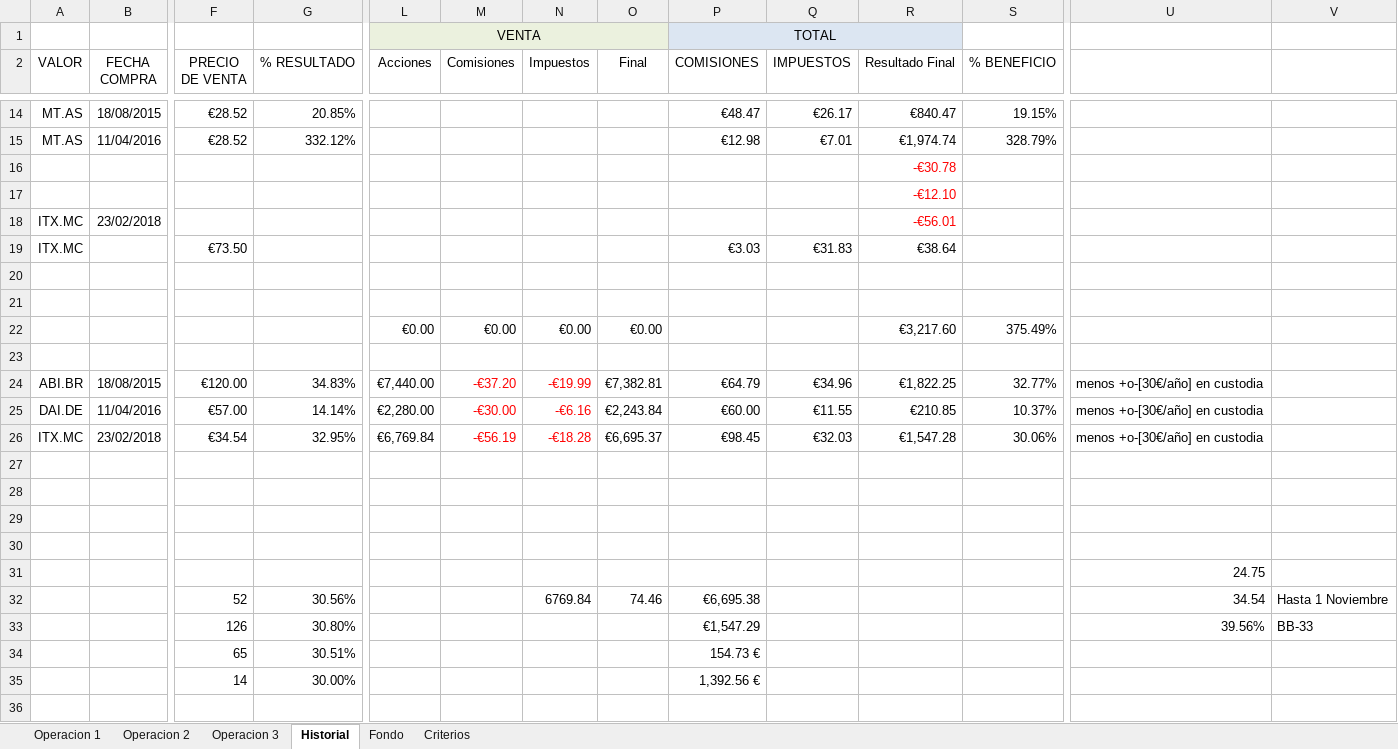
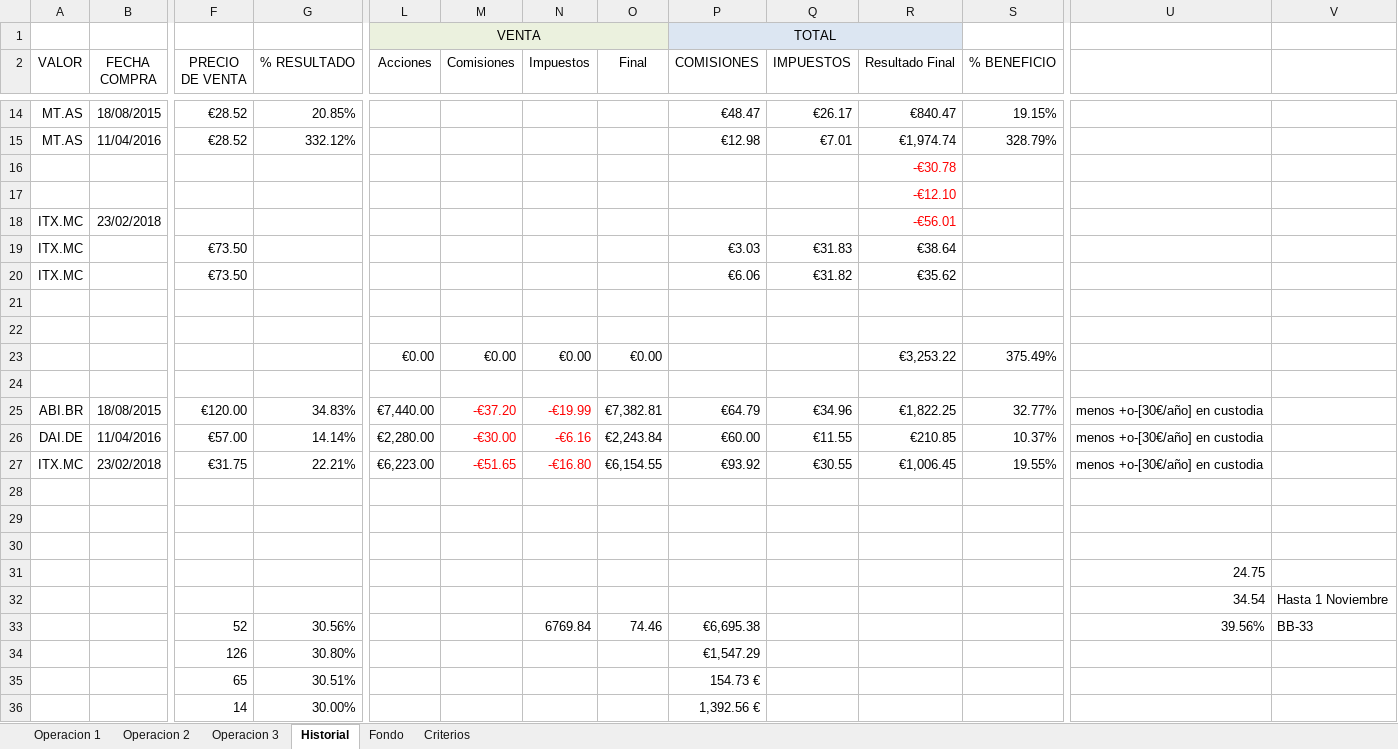
Before and after one commit to mrojassuarez/MRS_Manager, an Excel workbook: 2018/Inversiones.xlsx, sheet Historial, drawn as a sheet; only a part is shown, gaps mark what is left out; values as stored, in another font and other column widths than the file's, no borders; removed rows and columns are numbered as before the commit, all else as after; rows hold the shown columns only; the diff names each change by its address in the sheet, - before the commit and + after, or states it on an @@ line.

```diff
--- a/2018/Inversiones.xlsx (sheet Historial)
+++ b/2018/Inversiones.xlsx (sheet Historial)
+row 20: ITX.MC |  | €73.50 |  |  |  |  |  | €6.06 | €31.82 | €35.62
-R23 (Resultado Final): €3,217.60
+R23 (Resultado Final): €3,253.22
-F27 (PRECIO DE VENTA): €34.54
+F27 (PRECIO DE VENTA): €31.75
-G27 (% RESULTADO): 32.95%
+G27 (% RESULTADO): 22.21%
-L27 (Acciones): €6,769.84
+L27 (Acciones): €6,223.00
-M27 (Comisiones): -€56.19
+M27 (Comisiones): -€51.65
-N27 (Impuestos): -€18.28
+N27 (Impuestos): -€16.80
-O27 (Final): €6,695.37
+O27 (Final): €6,154.55
-P27 (COMISIONES): €98.45
+P27 (COMISIONES): €93.92
-Q27 (IMPUESTOS): €32.03
+Q27 (IMPUESTOS): €30.55
-R27 (Resultado Final): €1,547.28
+R27 (Resultado Final): €1,006.45
-S27 (% BENEFICIO): 30.06%
+S27 (% BENEFICIO): 19.55%
-U31: (empty)
+U31: 24.75
-row 31:  |  |  |  |  |  |  |  |  |  |  |  | 24.75
+row 32:  |  |  |  |  |  |  |  |  |  |  |  | 34.54 | Hasta 1 Noviembre
-U33: 34.54
+U33: 39.56%
-V33: Hasta 1 Noviembre
+V33: BB-33
-U34: 39.56%
+U34: (empty)
-V34: BB-33
+V34: (empty)
```
Also changed, not shown: sheet Fondo, sheet Operacion 3, formulas that keep their value, 2018/2018.xlsx, Redmine_Manager.xlsx.
